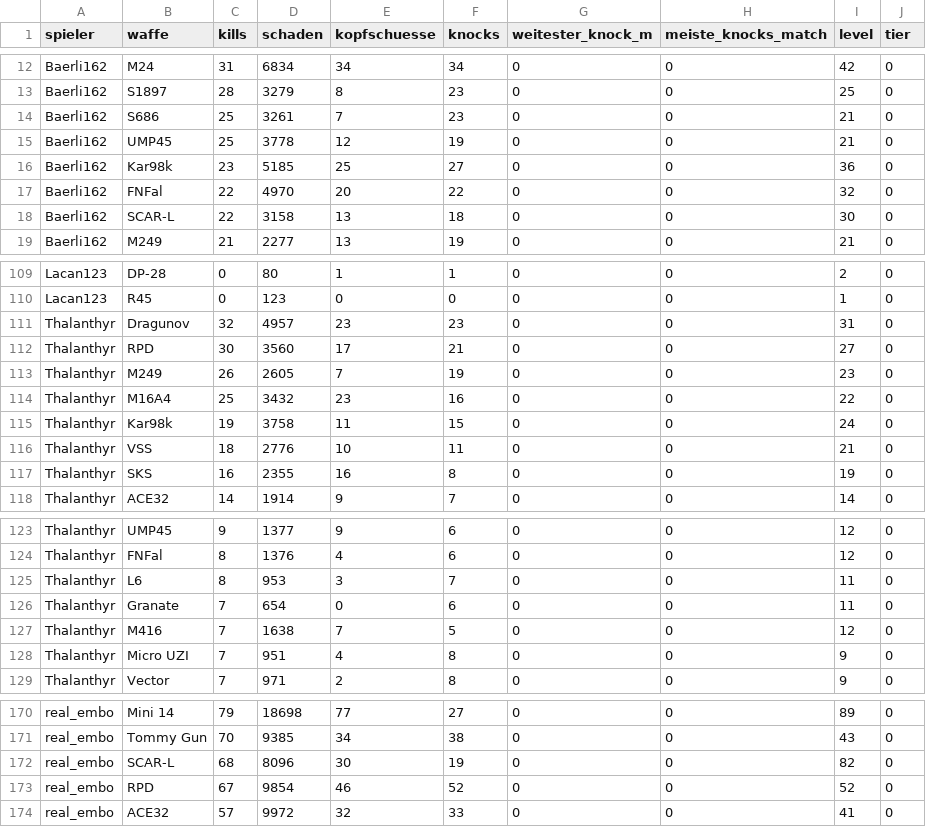
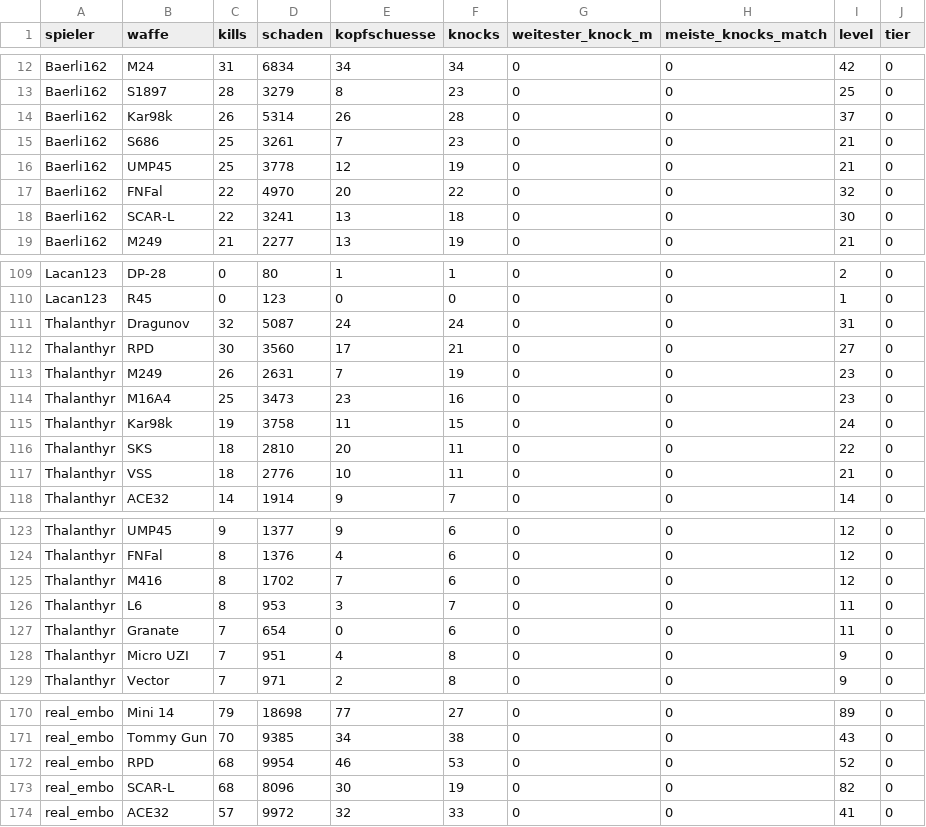
Before and after one commit to realembo88/S-404, a CSV file: weapons.csv, drawn as a sheet; only a part is shown, gaps mark what is left out; the diff covers the shown part only.

```diff
--- a/weapons.csv
+++ b/weapons.csv
@@ -13,7 +13,7 @@ Baerli162;M24;31;6834;34;34;0;0;42;0
 Baerli162;S1897;28;3279;8;23;0;0;25;0
+Baerli162;Kar98k;26;5314;26;28;0;0;37;0
 Baerli162;S686;25;3261;7;23;0;0;21;0
 Baerli162;UMP45;25;3778;12;19;0;0;21;0
-Baerli162;Kar98k;23;5185;25;27;0;0;36;0
 Baerli162;FNFal;22;4970;20;22;0;0;32;0
-Baerli162;SCAR-L;22;3158;13;18;0;0;30;0
+Baerli162;SCAR-L;22;3241;13;18;0;0;30;0
 Baerli162;M249;21;2277;13;19;0;0;21;0
@@ -110,9 +110,9 @@ Lacan123;DP-28;0;80;1;1;0;0;2;0
 Lacan123;R45;0;123;0;0;0;0;1;0
-Thalanthyr;Dragunov;32;4957;23;23;0;0;31;0
+Thalanthyr;Dragunov;32;5087;24;24;0;0;31;0
 Thalanthyr;RPD;30;3560;17;21;0;0;27;0
-Thalanthyr;M249;26;2605;7;19;0;0;23;0
-Thalanthyr;M16A4;25;3432;23;16;0;0;22;0
+Thalanthyr;M249;26;2631;7;19;0;0;23;0
+Thalanthyr;M16A4;25;3473;23;16;0;0;23;0
 Thalanthyr;Kar98k;19;3758;11;15;0;0;24;0
+Thalanthyr;SKS;18;2810;20;11;0;0;22;0
 Thalanthyr;VSS;18;2776;10;11;0;0;21;0
-Thalanthyr;SKS;16;2355;16;8;0;0;19;0
 Thalanthyr;ACE32;14;1914;9;7;0;0;14;0
@@ -124,5 +124,5 @@ Thalanthyr;UMP45;9;1377;9;6;0;0;12;0
 Thalanthyr;FNFal;8;1376;4;6;0;0;12;0
+Thalanthyr;M416;8;1702;7;6;0;0;12;0
 Thalanthyr;L6;8;953;3;7;0;0;11;0
 Thalanthyr;Granate;7;654;0;6;0;0;11;0
-Thalanthyr;M416;7;1638;7;5;0;0;12;0
 Thalanthyr;Micro UZI;7;951;4;8;0;0;9;0
@@ -171,4 +171,4 @@ real_embo;Mini 14;79;18698;77;27;0;0;89;0
 real_embo;Tommy Gun;70;9385;34;38;0;0;43;0
+real_embo;RPD;68;9954;46;53;0;0;52;0
 real_embo;SCAR-L;68;8096;30;19;0;0;82;0
-real_embo;RPD;67;9854;46;52;0;0;52;0
 real_embo;ACE32;57;9972;32;33;0;0;41;0
```
Also changed, not shown: 1 added row, 1 removed row and 20 edited cells elsewhere in this file, pubg_matches.csv, 1 other file.
